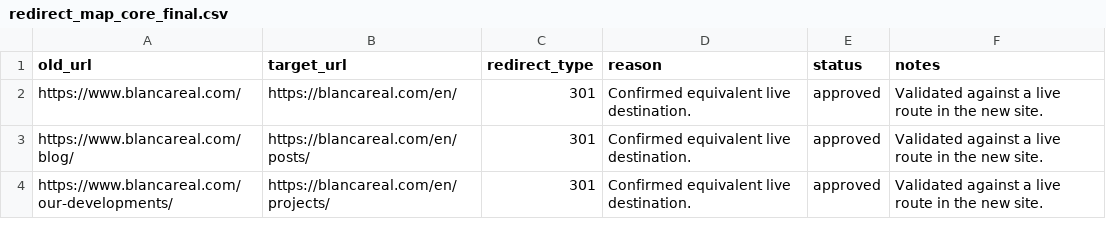
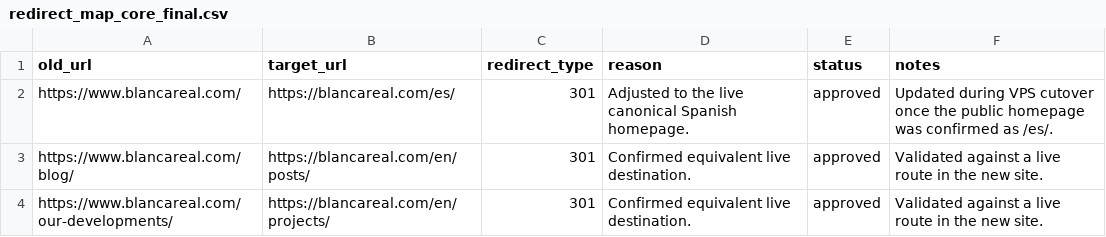
Before and after one commit to rafaelBR69/WEB-BR, a CSV file: scripts/seo-migration/reference/redirect_map_core_final.csv, drawn as a sheet; only a part is shown.

Commit message:
Fix www homepage redirect to Spanish canonical route

```diff
--- a/scripts/seo-migration/reference/redirect_map_core_final.csv
+++ b/scripts/seo-migration/reference/redirect_map_core_final.csv
@@ -1,3 +1,3 @@
 old_url,target_url,redirect_type,reason,status,notes
-https://www.blancareal.com/,https://blancareal.com/en/,301,Confirmed equivalent live destination.,approved,Validated against a live route in the new site.
+https://www.blancareal.com/,https://blancareal.com/es/,301,Adjusted to the live canonical Spanish homepage.,approved,Updated during VPS cutover once the public homepage was confirmed as /es/.
 https://www.blancareal.com/blog/,https://blancareal.com/en/posts/,301,Confirmed equivalent live destination.,approved,Validated against a live route in the new site.
```
Also changed, not shown: migration/post-deploy-url-checks.csv, scripts/seo-migration/reference/redirect_map_core_final_v2.csv, 4 other files.
